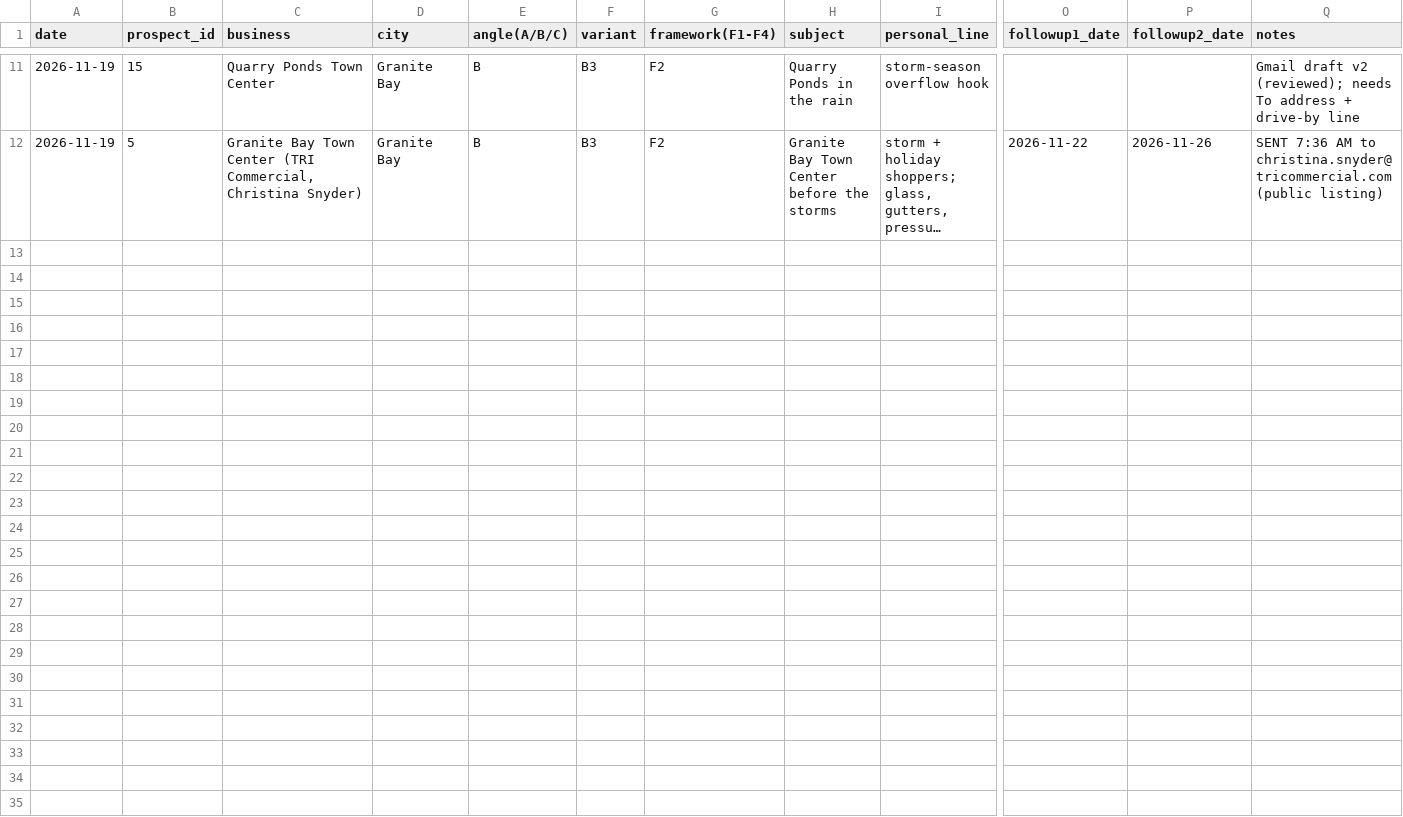
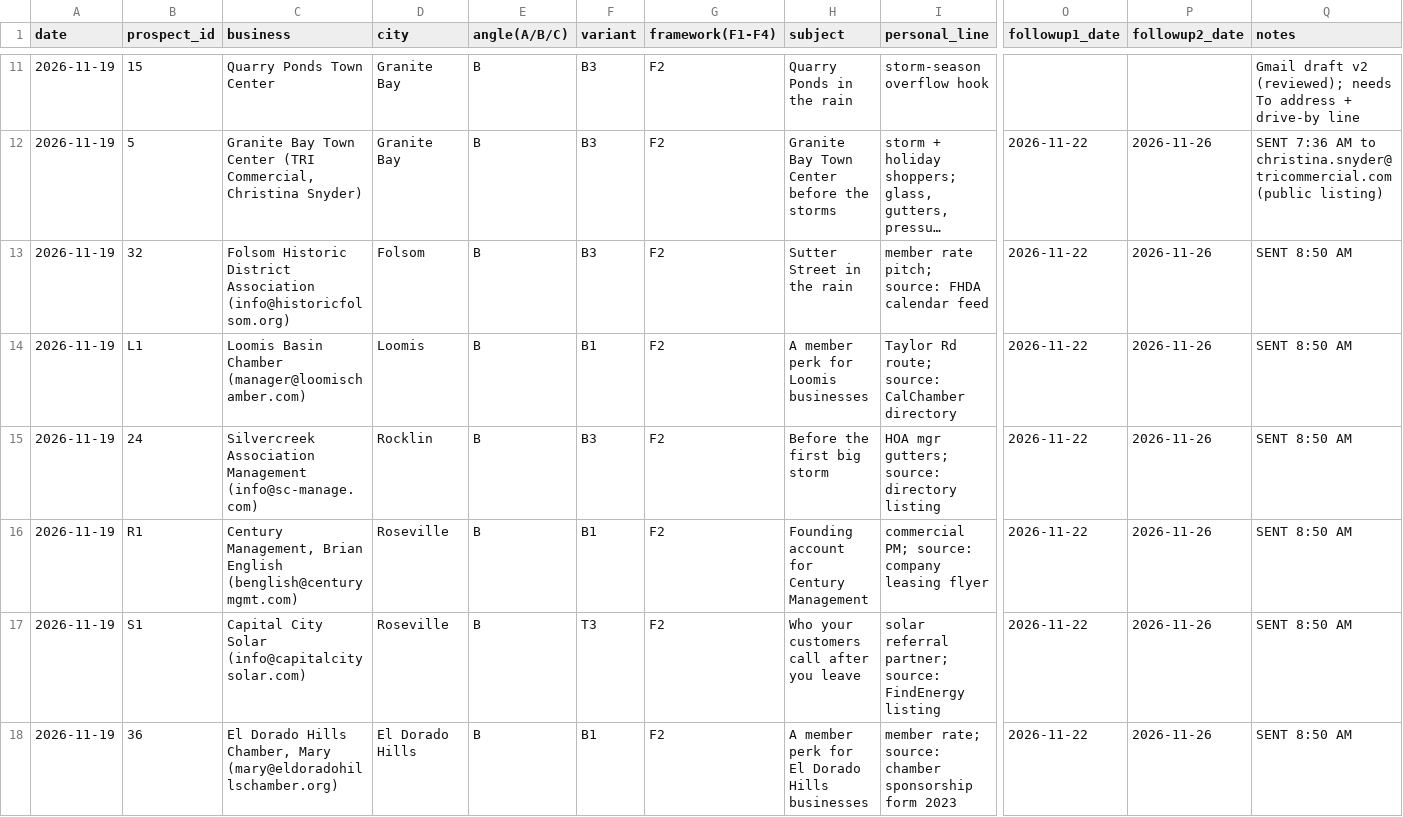
Before and after one commit to santanasuarez07-prog/flair-cleaning-co, a CSV file: marketing/outbound/cold-email-tests.csv, drawn as a sheet; only a part is shown, gaps mark what is left out; long unchanged cells end in …; rows hold the shown columns only; the diff names each change by its address in the sheet, - before the commit and + after, or states it on an @@ line.

```diff
--- a/marketing/outbound/cold-email-tests.csv
+++ b/marketing/outbound/cold-email-tests.csv
+row 13: 2026-11-19 | 32 | Folsom Historic District Association (info@historicfolsom.org) | Folsom | B | B3 | F2 | Sutter Street in the rain | member rate pitch; source: FHDA calendar feed | 2026-11-22 | 2026-11-26 | SENT 8:50 AM
+row 14: 2026-11-19 | L1 | Loomis Basin Chamber (manager@loomischamber.com) | Loomis | B | B1 | F2 | A member perk for Loomis businesses | Taylor Rd route; source: CalChamber directory | 2026-11-22 | 2026-11-26 | SENT 8:50 AM
+row 15: 2026-11-19 | 24 | Silvercreek Association Management (info@sc-manage.com) | Rocklin | B | B3 | F2 | Before the first big storm | HOA mgr gutters; source: directory listing | 2026-11-22 | 2026-11-26 | SENT 8:50 AM
+row 16: 2026-11-19 | R1 | Century Management, Brian English (benglish@centurymgmt.com) | Roseville | B | B1 | F2 | Founding account for Century Management | commercial PM; source: company leasing flyer | 2026-11-22 | 2026-11-26 | SENT 8:50 AM
+row 17: 2026-11-19 | S1 | Capital City Solar (info@capitalcitysolar.com) | Roseville | B | T3 | F2 | Who your customers call after you leave | solar referral partner; source: FindEnergy listing | 2026-11-22 | 2026-11-26 | SENT 8:50 AM
+row 18: 2026-11-19 | 36 | El Dorado Hills Chamber, Mary (mary@eldoradohillschamber.org) | El Dorado Hills | B | B1 | F2 | A member perk for El Dorado Hills businesses | member rate; source: chamber sponsorship form 2023 | 2026-11-22 | 2026-11-26 | SENT 8:50 AM
```
Also changed, not shown: 2 other files.
